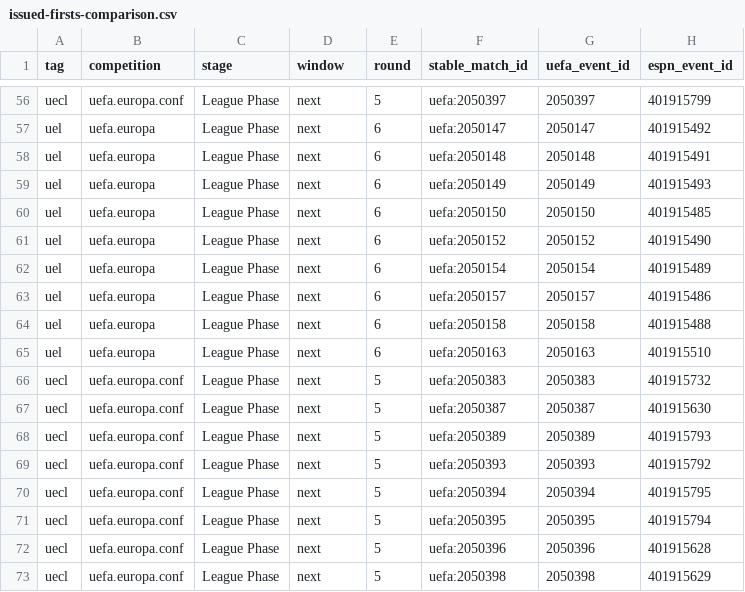
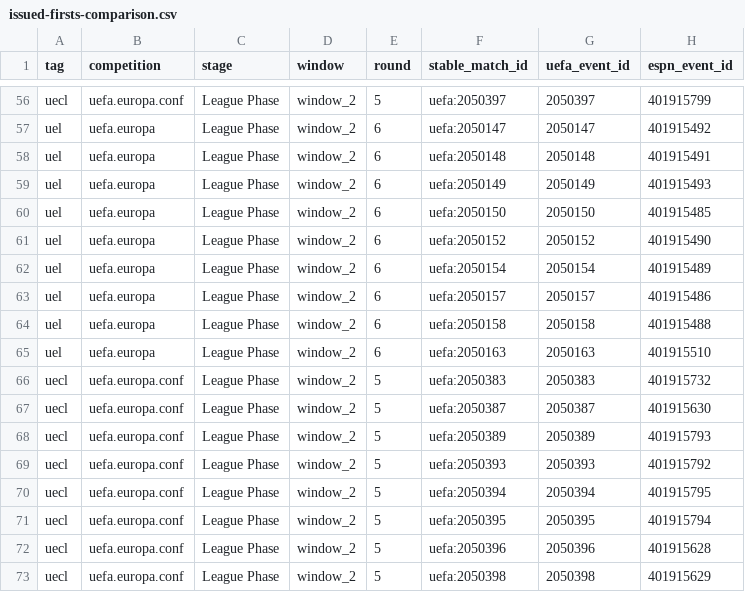
Before and after one commit to kaka597000/kaka597000-Football-Analysis-Data, a CSV file: workspace-updates/20261125-uefa-thursday-two-windows/evidence/issued-firsts-comparison.csv, drawn as a sheet; only a part is shown, gaps mark what is left out; the diff covers the shown part only; the diff names each change by its address in the sheet, - before the commit and + after, or states it on an @@ line.

Commit message:
Seal UEFA windows and append verified team references

```diff
--- a/workspace-updates/20261125-uefa-thursday-two-windows/evidence/issued-firsts-comparison.csv
+++ b/workspace-updates/20261125-uefa-thursday-two-windows/evidence/issued-firsts-comparison.csv
-D56:D73 (window): next
+D56:D73 (window): window_2
```
Also changed, not shown: 54 edited cells elsewhere in this file, 16 other files.
